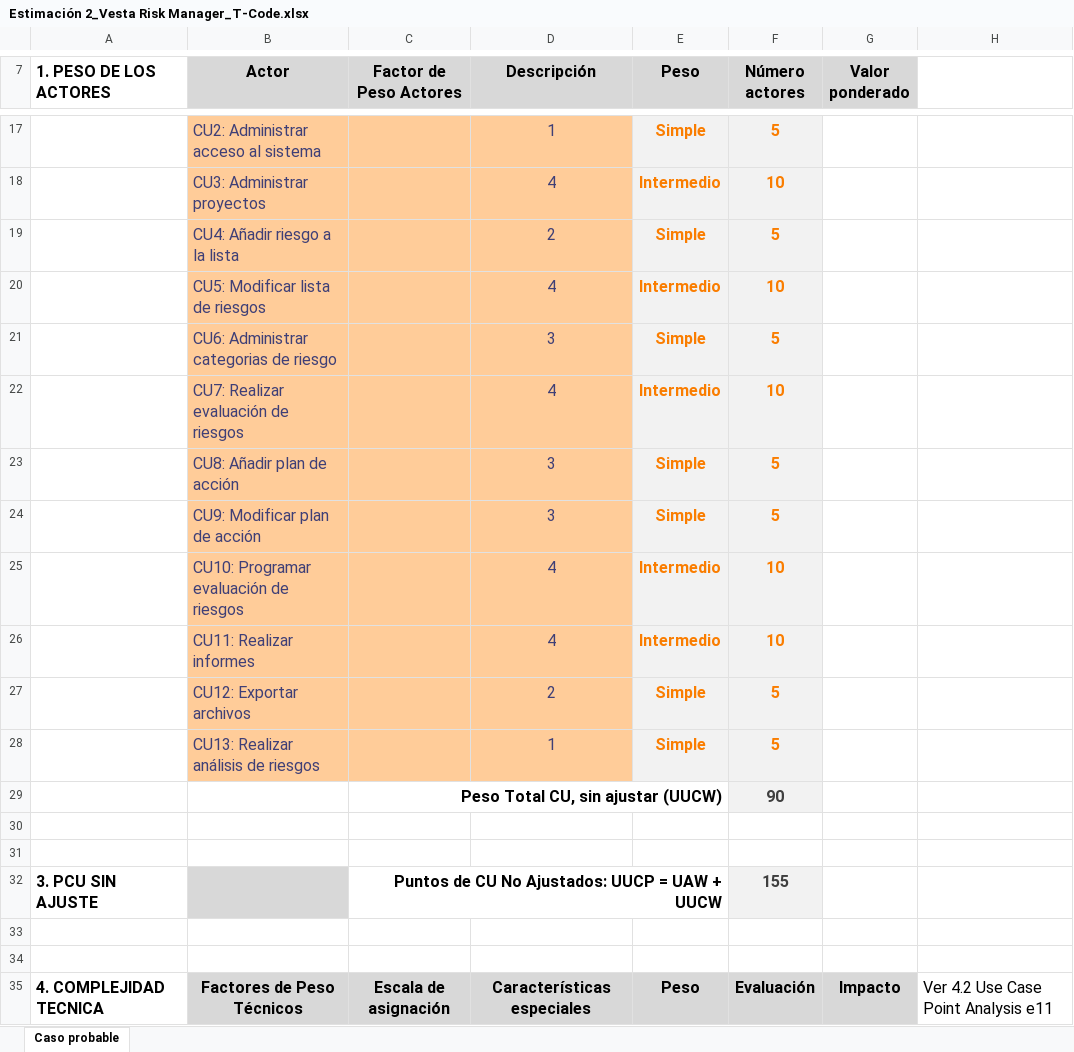
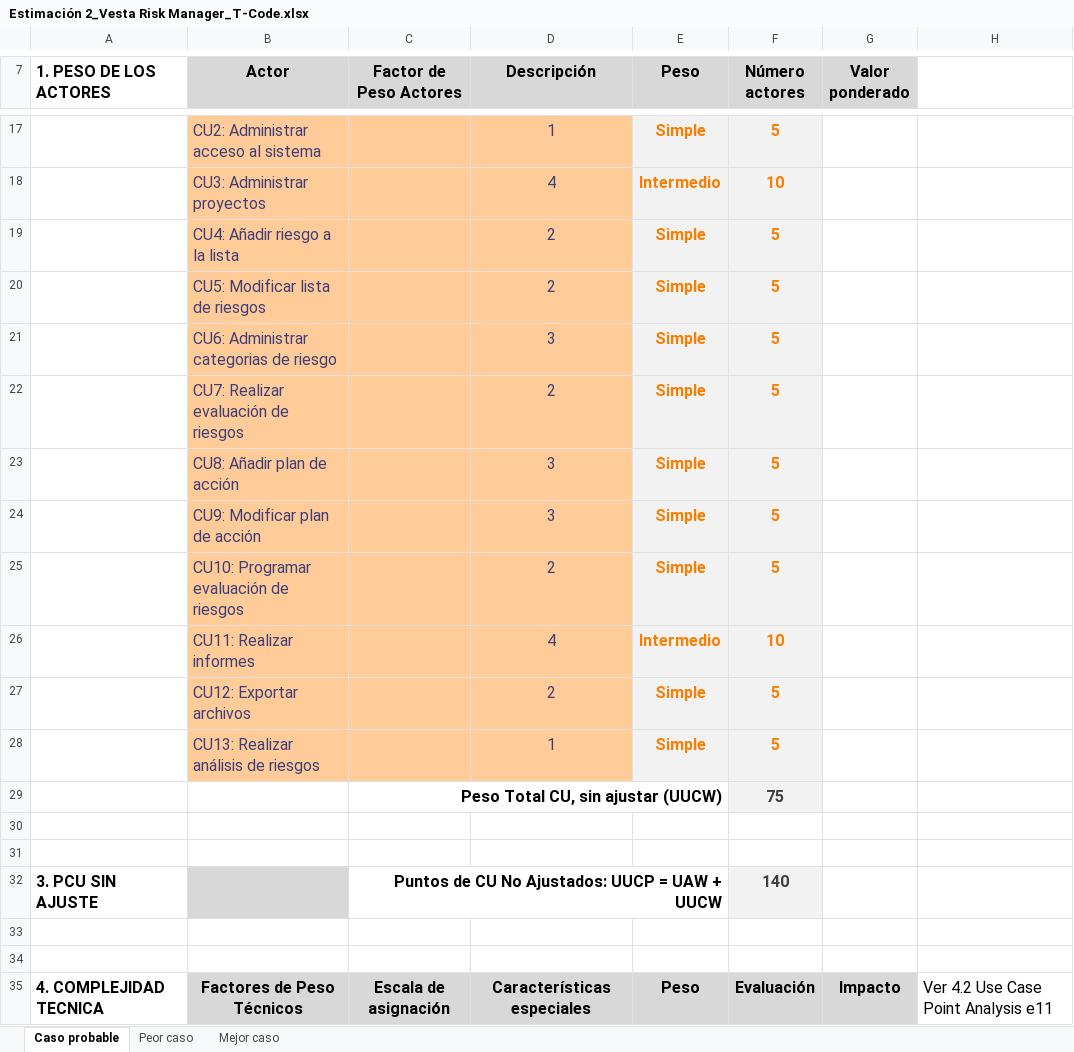
Before and after one commit to fxex/Vesta_Risk_Manager, an Excel workbook: 2. Etapa de elaboración/Iteración 2/Estimación/Estimación 2_Vesta Risk Manager_T-Code.xlsx, sheet Caso probable, drawn as a sheet; only a part is shown, gaps mark what is left out; values as stored, in another font and other column widths than the file's, no borders; charts and pictures not drawn; the diff covers the shown part only; the diff names each change by its address in the sheet, - before the commit and + after, or states it on an @@ line.

Commit message:
Doc: agrega mejor y peor caso a la estimacion 2

```diff
--- a/2. Etapa de elaboración/Iteración 2/Estimación/Estimación 2_Vesta Risk Manager_T-Code.xlsx (sheet Caso probable)
+++ b/2. Etapa de elaboración/Iteración 2/Estimación/Estimación 2_Vesta Risk Manager_T-Code.xlsx (sheet Caso probable)
+sheet tab: Peor caso
+sheet tab: Mejor caso
-D20 (Descripción): 4
+D20 (Descripción): 2
-E20 (Peso): Intermedio
+E20 (Peso): Simple
-F20 (Número actores): 10
+F20 (Número actores): 5
-D22 (Descripción): 4
+D22 (Descripción): 2
-E22 (Peso): Intermedio
+E22 (Peso): Simple
-F22 (Número actores): 10
+F22 (Número actores): 5
-D25 (Descripción): 4
+D25 (Descripción): 2
-E25 (Peso): Intermedio
+E25 (Peso): Simple
-F25 (Número actores): 10
+F25 (Número actores): 5
-F29 (Número actores): 90
+F29 (Número actores): 75
-F32 (Número actores): 155
+F32 (Número actores): 140
```
Also changed, not shown: 4 added rows, 4 removed rows and 21 edited cells elsewhere in this sheet, charts or pictures.
